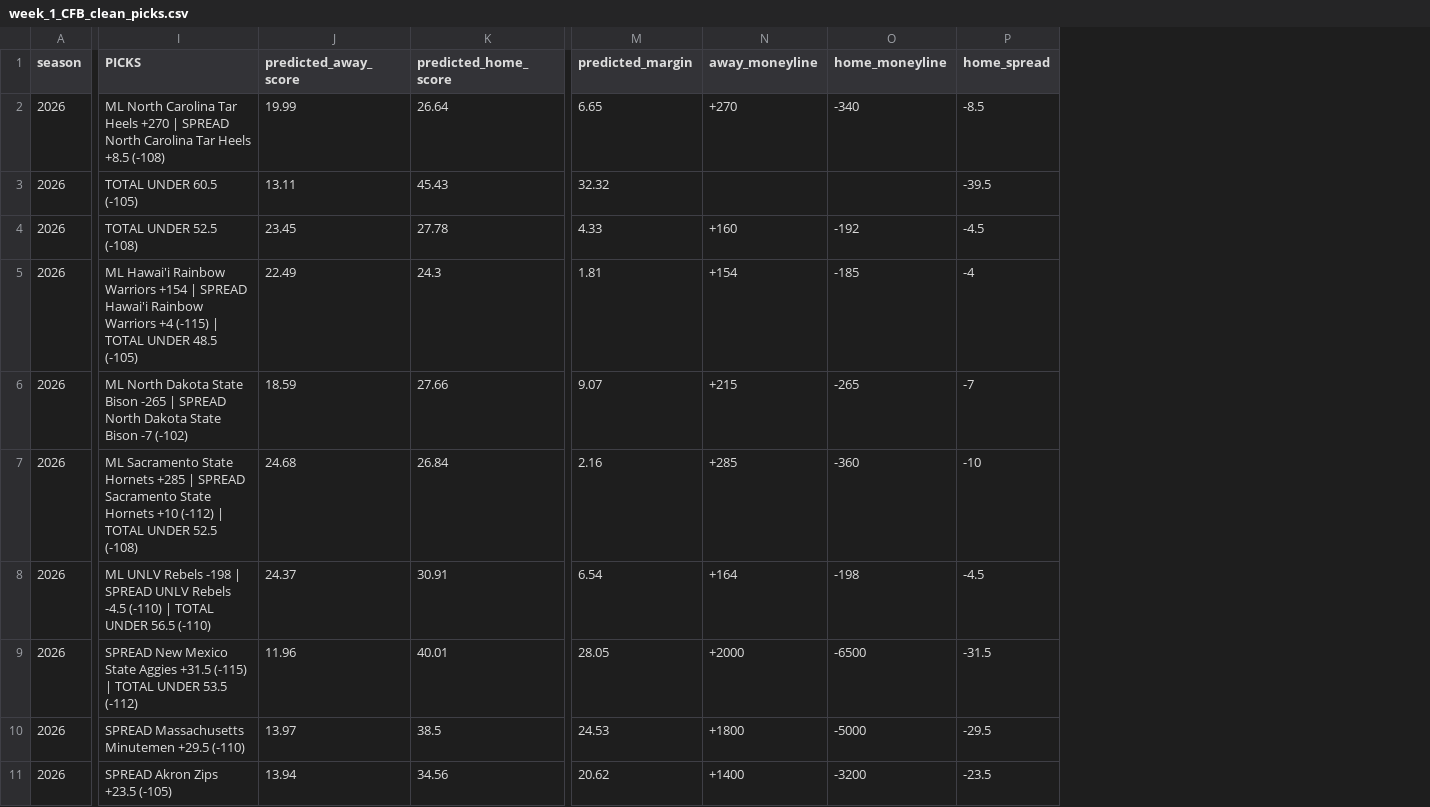
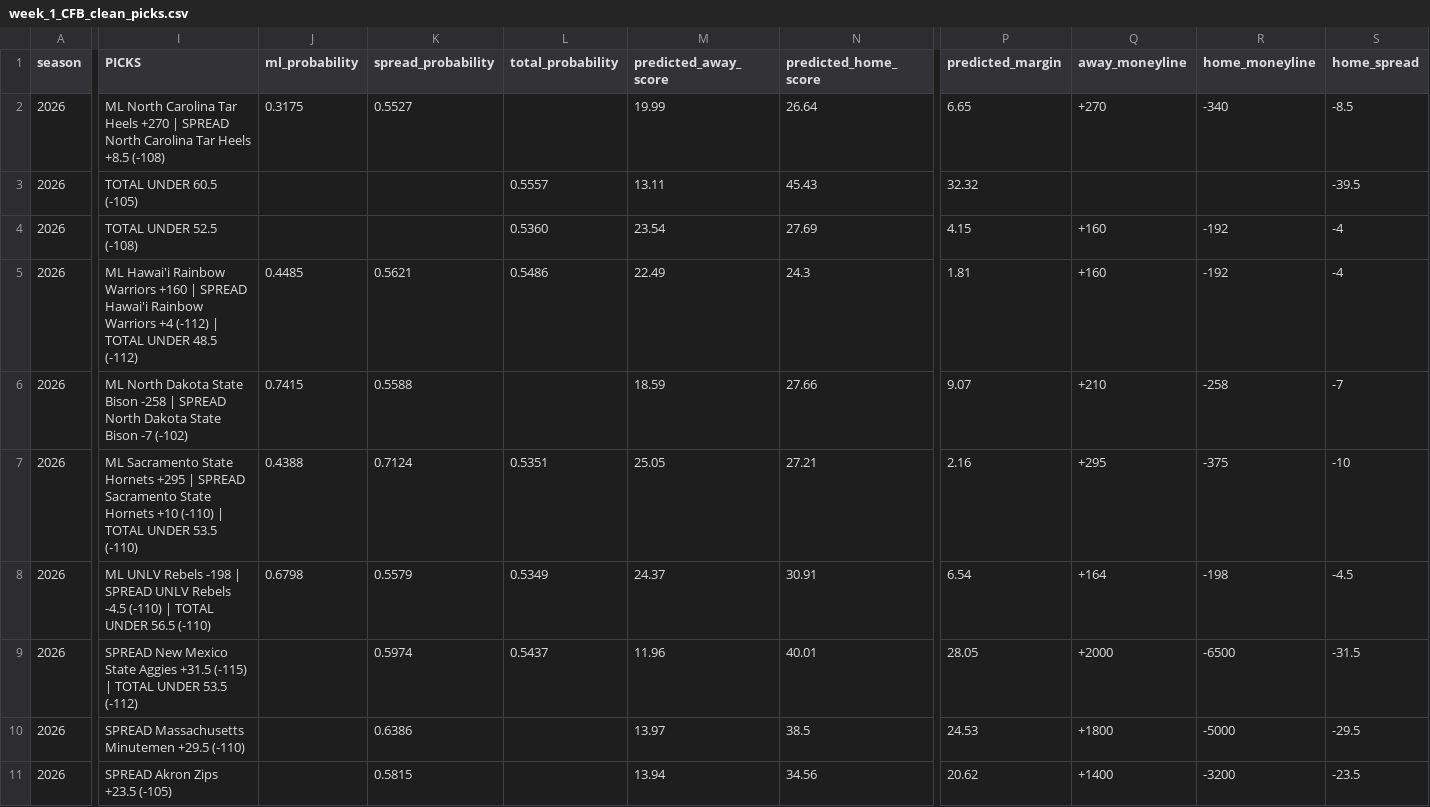
Before and after one commit to Clownworldenjoyer76/cfb_for_mat, a CSV file: docs/win/football/cfb/03_picks/cleaned/week_1_CFB_clean_picks.csv, drawn as a sheet; only a part is shown, gaps mark what is left out; addresses are those after the commit; the diff covers the shown part only; the diff names each change by its address in the sheet, - before the commit and + after, or states it on an @@ line.

```diff
--- a/docs/win/football/cfb/03_picks/cleaned/week_1_CFB_clean_picks.csv
+++ b/docs/win/football/cfb/03_picks/cleaned/week_1_CFB_clean_picks.csv
+column J (ml_probability), rows 2-8: 0.3175 |  |  | 0.4485 | 0.7415 | 0.4388 | 0.6798
+column K (spread_probability), rows 2-11: 0.5527 |  |  | 0.5621 | 0.5588 | 0.7124 | 0.5579 | 0.5974 | 0.6386 | 0.5815
+column L (total_probability), rows 3-9: 0.5557 | 0.5360 | 0.5486 |  | 0.5351 | 0.5349 | 0.5437
-M4 (predicted_away_score): 23.45
+M4 (predicted_away_score): 23.54
-N4 (predicted_home_score): 27.78
+N4 (predicted_home_score): 27.69
-P4 (predicted_margin): 4.33
+P4 (predicted_margin): 4.15
-S4 (home_spread): -4.5
+S4 (home_spread): -4
-I5 (PICKS): …Rainbow Warriors +154 | SPREAD Hawai'i Rainbow Warriors +4 (-115) | TOTAL UNDER 48.5 (-105)
+I5 (PICKS): …Rainbow Warriors +160 | SPREAD Hawai'i Rainbow Warriors +4 (-112) | TOTAL UNDER 48.5 (-112)
-Q5 (away_moneyline): +154
+Q5 (away_moneyline): +160
-R5 (home_moneyline): -185
+R5 (home_moneyline): -192
-I6 (PICKS): …State Bison -265 | SPREAD…
+I6 (PICKS): …State Bison -258 | SPREAD…
-Q6 (away_moneyline): +215
+Q6 (away_moneyline): +210
-R6 (home_moneyline): -265
+R6 (home_moneyline): -258
-I7 (PICKS): …State Hornets +285 | SPREAD Sacramento State Hornets +10 (-112) | TOTAL UNDER 52.5 (-108)
+I7 (PICKS): …State Hornets +295 | SPREAD Sacramento State Hornets +10 (-110) | TOTAL UNDER 53.5 (-110)
-M7 (predicted_away_score): 24.68
+M7 (predicted_away_score): 25.05
-N7 (predicted_home_score): 26.84
+N7 (predicted_home_score): 27.21
-Q7 (away_moneyline): +285
+Q7 (away_moneyline): +295
-R7 (home_moneyline): -360
+R7 (home_moneyline): -375
```
Also changed, not shown: 2 edited cells elsewhere in this file, docs/win/football/cfb/01_merge/week_1_CFB_enriched.csv, docs/win/football/cfb/02_select/week_1_CFB_selected.csv, 13 other files.
